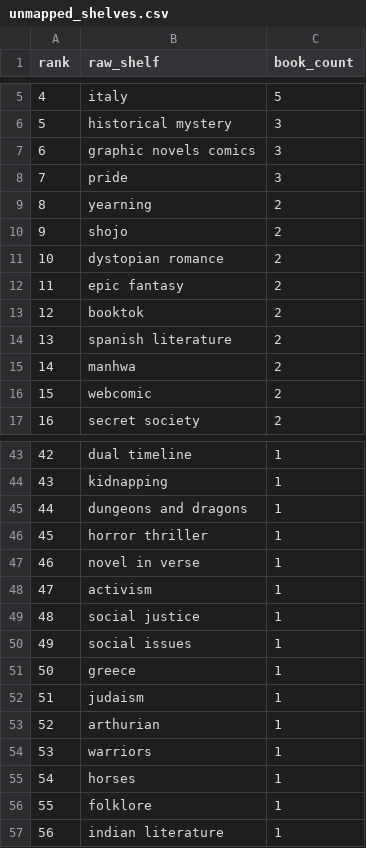
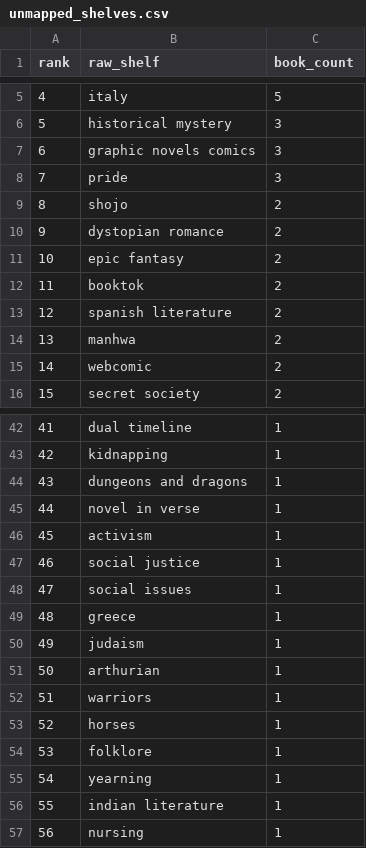
Before and after one commit to mariah32p/threnne-analytics, a CSV file: data/exports/unmapped_shelves.csv, drawn as a sheet; only a part is shown, gaps mark what is left out; removed rows and columns are numbered as before the commit, all else as after; the diff names each change by its address in the sheet, - before the commit and + after, or states it on an @@ line.

```diff
--- a/data/exports/unmapped_shelves.csv
+++ b/data/exports/unmapped_shelves.csv
-row 9: 8 | yearning | 2
@@ column A (rank) renumbered between rows 9 and 56 @@
-row 46: 45 | horror thriller | 1
+row 55: 54 | yearning | 1
+row 57: 56 | nursing | 1
```
Also changed, not shown: data/exports/forecast_report.csv, data/exports/forecast_stacks_report.csv, 3 other files.
